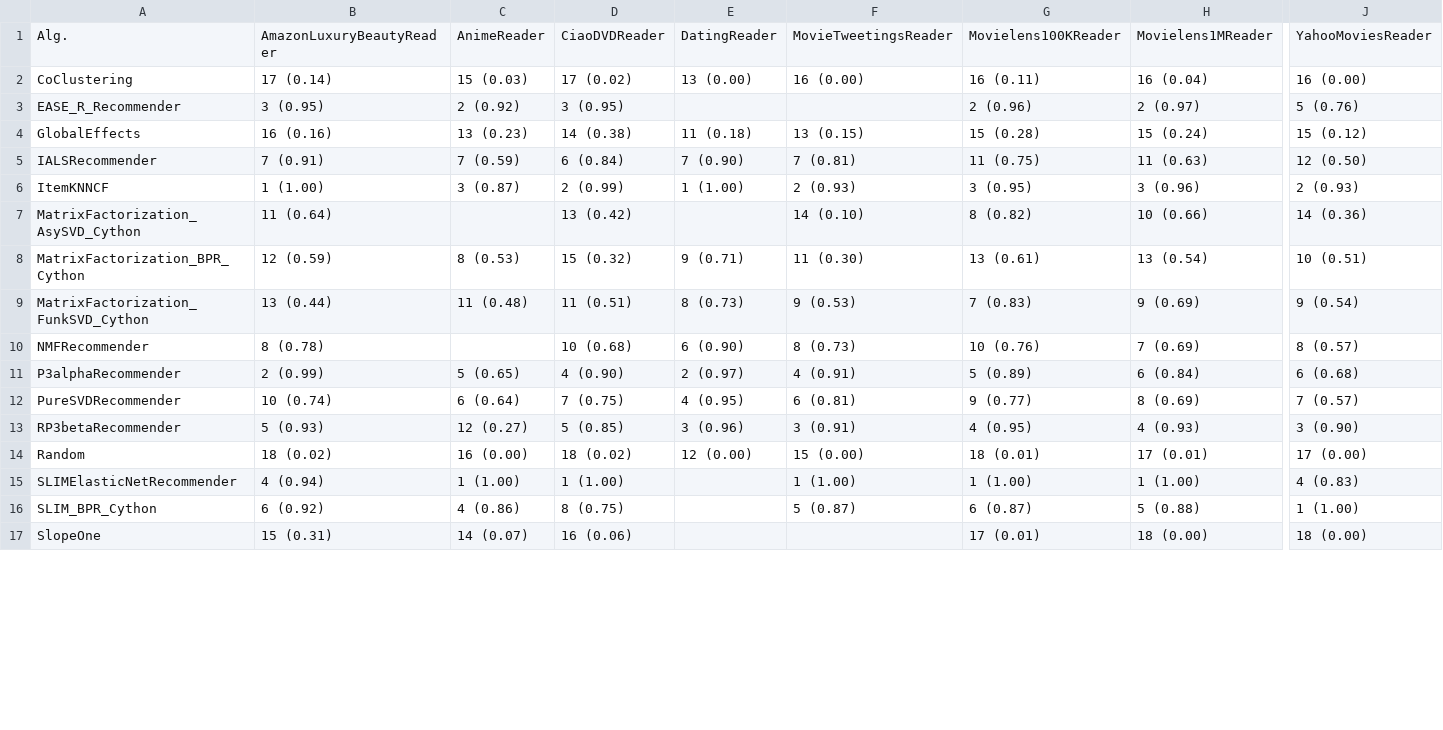
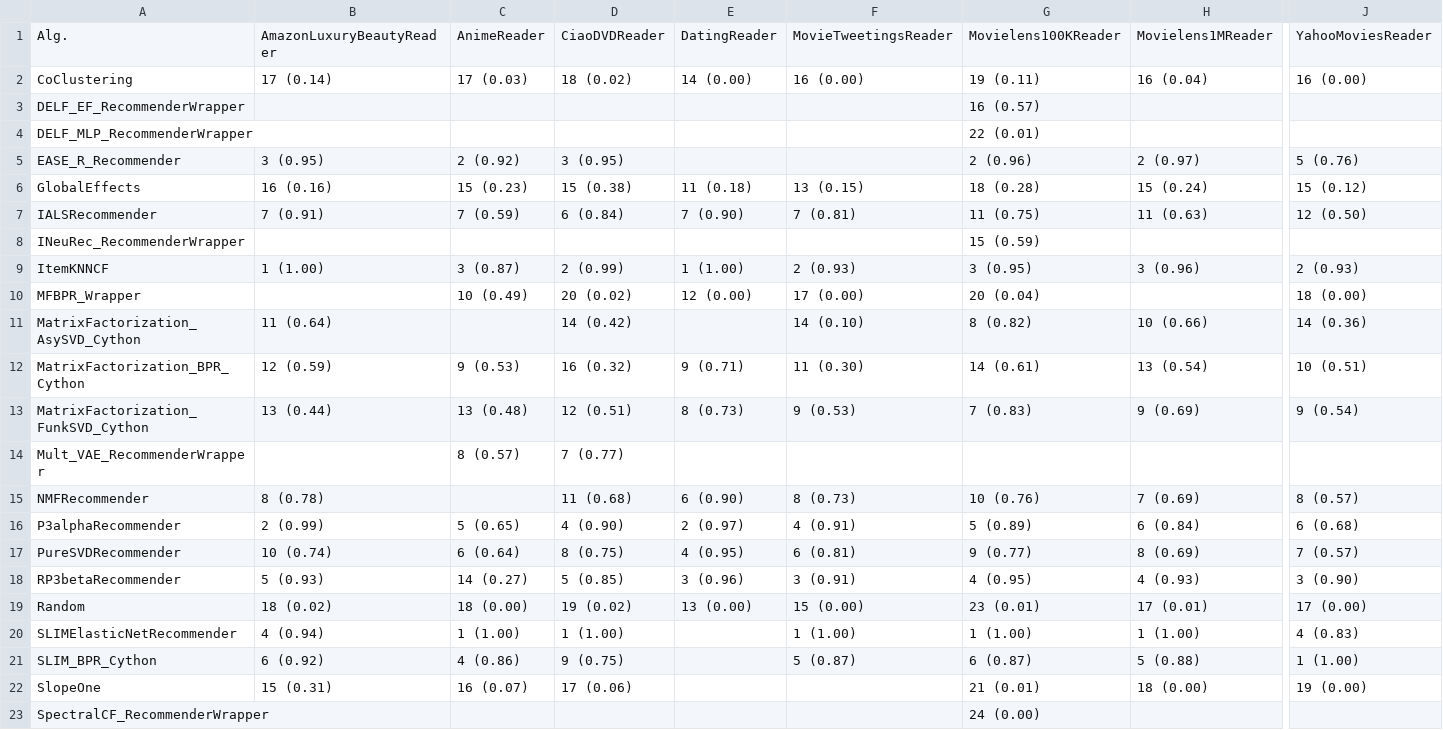
Before and after one commit to naszilla/reczilla, a CSV file: notebooks/tables/table_1_test_metric_NDCG_cut_10.csv, drawn as a sheet; only a part is shown, gaps mark what is left out; addresses are those after the commit; rows hold the shown columns only; the diff covers the shown part only; the diff names each change by its address in the sheet, - before the commit and + after, or states it on an @@ line.

```diff
--- a/notebooks/tables/table_1_test_metric_NDCG_cut_10.csv
+++ b/notebooks/tables/table_1_test_metric_NDCG_cut_10.csv
-C2: 15 (0.03)
+C2: 17 (0.03)
-D2: 17 (0.02)
+D2: 18 (0.02)
-E2: 13 (0.00)
+E2: 14 (0.00)
-G2: 16 (0.11)
+G2: 19 (0.11)
+row 3: DELF_EF_RecommenderWrapper |  |  |  |  |  | 16 (0.57)
+row 4: DELF_MLP_RecommenderWrapper |  |  |  |  |  | 22 (0.01)
-C6: 13 (0.23)
+C6: 15 (0.23)
-D6: 14 (0.38)
+D6: 15 (0.38)
-G6: 15 (0.28)
+G6: 18 (0.28)
+row 8: INeuRec_RecommenderWrapper |  |  |  |  |  | 15 (0.59)
+row 10: MFBPR_Wrapper |  | 10 (0.49) | 20 (0.02) | 12 (0.00) | 17 (0.00) | 20 (0.04) |  | 18 (0.00)
-D11: 13 (0.42)
+D11: 14 (0.42)
-C12: 8 (0.53)
+C12: 9 (0.53)
-D12: 15 (0.32)
+D12: 16 (0.32)
-G12: 13 (0.61)
+G12: 14 (0.61)
-C13: 11 (0.48)
+C13: 13 (0.48)
-D13: 11 (0.51)
+D13: 12 (0.51)
+row 14: Mult_VAE_RecommenderWrapper |  | 8 (0.57) | 7 (0.77)
-D15: 10 (0.68)
+D15: 11 (0.68)
-D17: 7 (0.75)
+D17: 8 (0.75)
-C18: 12 (0.27)
+C18: 14 (0.27)
-C19: 16 (0.00)
+C19: 18 (0.00)
-D19: 18 (0.02)
+D19: 19 (0.02)
-E19: 12 (0.00)
+E19: 13 (0.00)
-G19: 18 (0.01)
+G19: 23 (0.01)
-D21: 8 (0.75)
+D21: 9 (0.75)
-C22: 14 (0.07)
+C22: 16 (0.07)
-D22: 16 (0.06)
+D22: 17 (0.06)
-G22: 17 (0.01)
+G22: 21 (0.01)
-J22: 18 (0.00)
+J22: 19 (0.00)
+row 23: SpectralCF_RecommenderWrapper |  |  |  |  |  | 24 (0.00)
```
Also changed, not shown: 1 added row and 5 edited cells elsewhere in this file, notebooks/tables/table_1_test_metric_F1_cut_10.csv, notebooks/tables/table_1_test_metric_F1_cut_2.csv, 22 other files.
